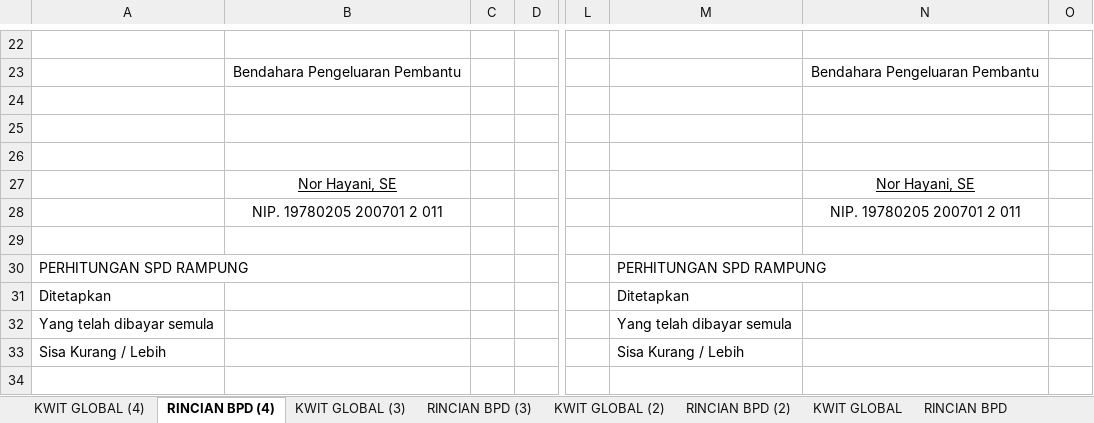
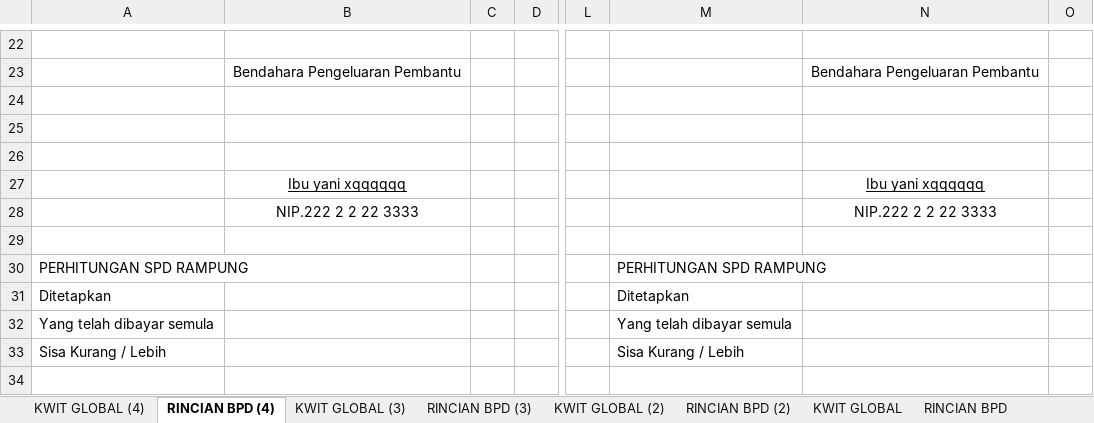
Before and after one commit to imamahmadf/electron, an Excel workbook: server/assets/KWITANSI MON.xlsx, sheet RINCIAN BPD (4), drawn as a sheet; only a part is shown, gaps mark what is left out; values as stored, in another font and other column widths than the file's, no borders; the diff names each change by its address in the sheet, - before the commit and + after, or states it on an @@ line.

```diff
--- a/server/assets/KWITANSI MON.xlsx (sheet RINCIAN BPD (4))
+++ b/server/assets/KWITANSI MON.xlsx (sheet RINCIAN BPD (4))
-B27: Nor Hayani, SE
+B27: Ibu yani xqqqqqq
-N27: Nor Hayani, SE
+N27: Ibu yani xqqqqqq
-B28: NIP. 19780205 200701 2 011
+B28: NIP.222 2 2 22 3333
-N28: NIP. 19780205 200701 2 011
+N28: NIP.222 2 2 22 3333
```
Also changed, not shown: sheet RINCIAN BPD (3), sheet RINCIAN BPD (2), sheet RINCIAN BPD, charts or pictures, 10 other files.
